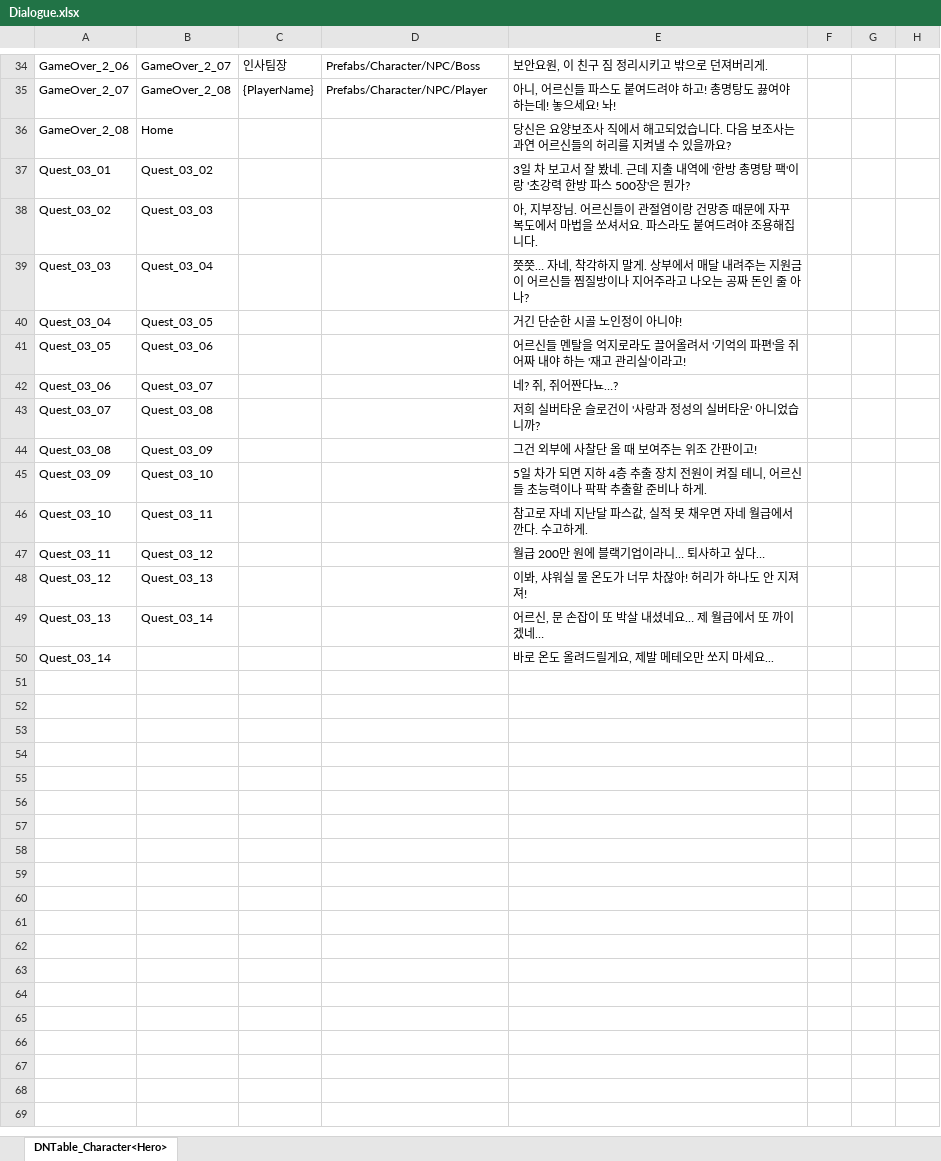
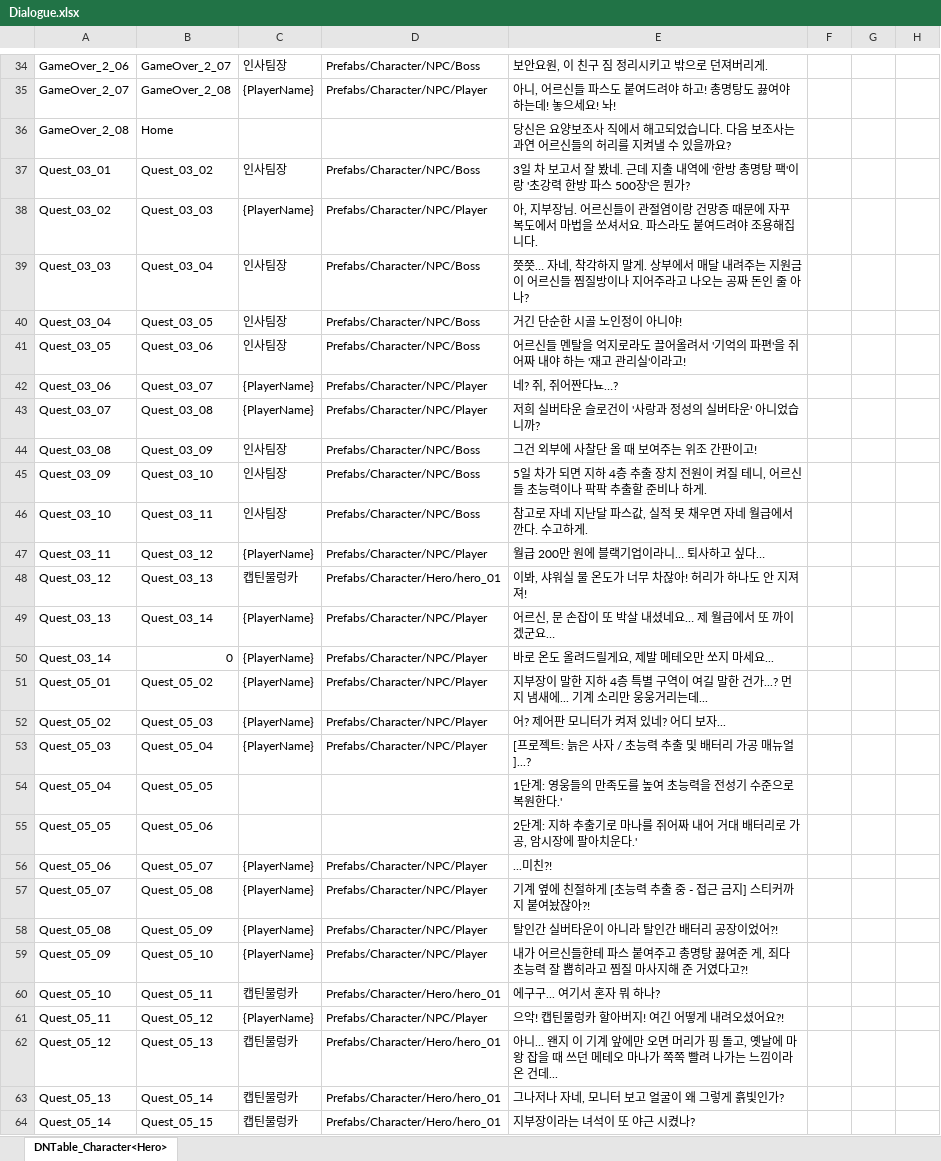
Before and after one commit to OZ-ACE/ACE, an Excel workbook: JsonConverter/ExcelFiles/Dialogue.xlsx, sheet DNTable_Character<Hero>, drawn as a sheet; only a part is shown, gaps mark what is left out; values as stored, in another font and other column widths than the file's, no borders; the diff covers the shown part only; the diff names each change by its address in the sheet, - before the commit and + after, or states it on an @@ line.

```diff
--- a/JsonConverter/ExcelFiles/Dialogue.xlsx (sheet DNTable_Character<Hero>)
+++ b/JsonConverter/ExcelFiles/Dialogue.xlsx (sheet DNTable_Character<Hero>)
-C37: (empty)
+C37: 인사팀장
-D37: (empty)
+D37: Prefabs/Character/NPC/Boss
-C38: (empty)
+C38: {PlayerName}
-D38: (empty)
+D38: Prefabs/Character/NPC/Player
-C39:C41: (empty)
+C39:C41: 인사팀장
-D39:D41: (empty)
+D39:D41: Prefabs/Character/NPC/Boss
-C42:C43: (empty)
+C42:C43: {PlayerName}
-D42:D43: (empty)
+D42:D43: Prefabs/Character/NPC/Player
-C44:C46: (empty)
+C44:C46: 인사팀장
-D44:D46: (empty)
+D44:D46: Prefabs/Character/NPC/Boss
-C47: (empty)
+C47: {PlayerName}
-D47: (empty)
+D47: Prefabs/Character/NPC/Player
-C48: (empty)
+C48: 캡틴물렁카
-D48: (empty)
+D48: Prefabs/Character/Hero/hero_01
-C49:C50: (empty)
+C49:C50: {PlayerName}
-D49:D50: (empty)
+D49:D50: Prefabs/Character/NPC/Player
-E49: 어르신, 문 손잡이 또 박살 내셨네요… 제 월급에서 또 까이겠네…
+E49: 어르신, 문 손잡이 또 박살 내셨네요… 제 월급에서 또 까이겠군요…
-B50: (empty)
+B50: 0
+row 51: Quest_05_01 | Quest_05_02 | {PlayerName} | Prefabs/Character/NPC/Player | 지부장이 말한 지하 4층 특별 구역이 여길 말한 건가...? 먼지 냄새에... 기계 소리만 웅웅거리는데...
+row 52: Quest_05_02 | Quest_05_03 | {PlayerName} | Prefabs/Character/NPC/Player | 어? 제어판 모니터가 켜져 있네? 어디 보자...
+row 53: Quest_05_03 | Quest_05_04 | {PlayerName} | Prefabs/Character/NPC/Player | [프로젝트: 늙은 사자 / 초능력 추출 및 배터리 가공 매뉴얼]...?
+row 54: Quest_05_04 | Quest_05_05 |  |  | 1단계: 영웅들의 만족도를 높여 초능력을 전성기 수준으로 복원한다.'
+row 55: Quest_05_05 | Quest_05_06 |  |  | 2단계: 지하 추출기로 마나를 쥐어짜 내어 거대 배터리로 가공, 암시장에 팔아치운다.'
+row 56: Quest_05_06 | Quest_05_07 | {PlayerName} | Prefabs/Character/NPC/Player | ...미친?!
+row 57: Quest_05_07 | Quest_05_08 | {PlayerName} | Prefabs/Character/NPC/Player | 기계 옆에 친절하게 [초능력 추출 중 - 접근 금지] 스티커까지 붙여놨잖아?!
+row 58: Quest_05_08 | Quest_05_09 | {PlayerName} | Prefabs/Character/NPC/Player | 탈인간 실버타운이 아니라 탈인간 배터리 공장이었어?!
+row 59: Quest_05_09 | Quest_05_10 | {PlayerName} | Prefabs/Character/NPC/Player | 내가 어르신들한테 파스 붙여주고 총명탕 끓여준 게, 죄다 초능력 잘 뽑히라고 찜질 마사지해 준 거였다고?!
+row 60: Quest_05_10 | Quest_05_11 | 캡틴물렁카 | Prefabs/Character/Hero/hero_01 | 에구구... 여기서 혼자 뭐 하나?
+row 61: Quest_05_11 | Quest_05_12 | {PlayerName} | Prefabs/Character/NPC/Player | 으악! 캡틴물렁카 할아버지! 여긴 어떻게 내려오셨어요?!
+row 62: Quest_05_12 | Quest_05_13 | 캡틴물렁카 | Prefabs/Character/Hero/hero_01 | 아니... 왠지 이 기계 앞에만 오면 머리가 핑 돌고, 옛날에 마왕 잡을 때 쓰던 메테오 마나가 쪽쪽 빨려 나가는 느낌이라 온 건데...
+row 63: Quest_05_13 | Quest_05_14 | 캡틴물렁카 | Prefabs/Character/Hero/hero_01 | 그나저나 자네, 모니터 보고 얼굴이 왜 그렇게 흙빛인가?
+row 64: Quest_05_14 | Quest_05_15 | 캡틴물렁카 | Prefabs/Character/Hero/hero_01 | 지부장이라는 녀석이 또 야근 시켰나?
```
Also changed, not shown: 64 added rows elsewhere in this sheet, JsonConverter/ExcelFiles/Quest.xlsx, 18 other files.
